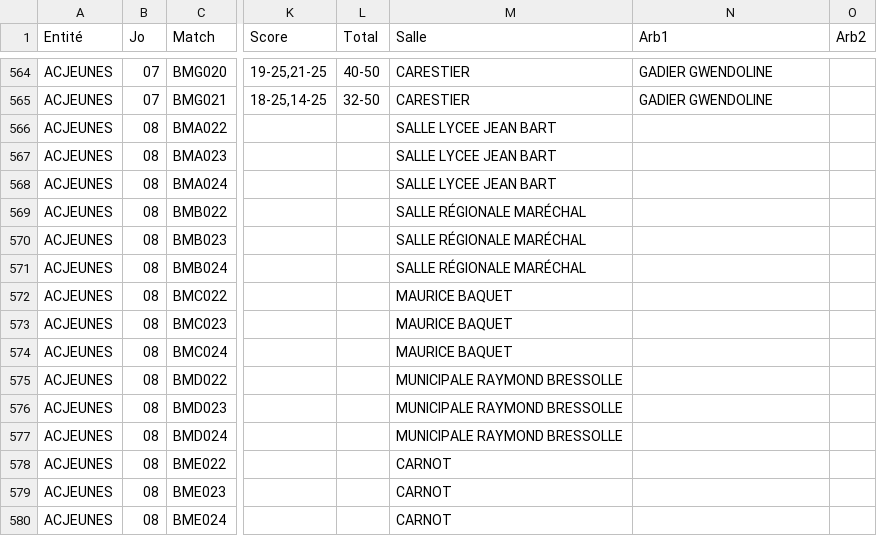
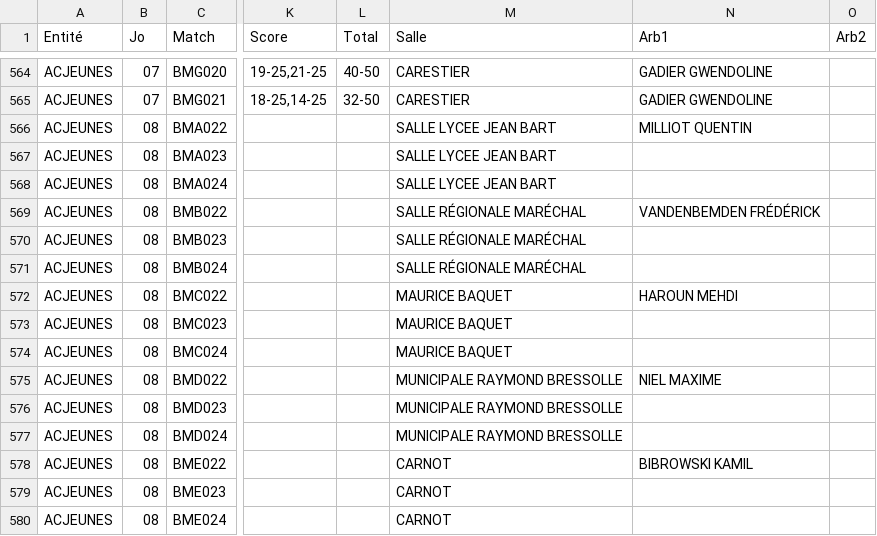
Before and after one commit to gillesdandrea/vb-stats, a CSV file: data/FFVB-2025-CDF-M13M.CSV, drawn as a sheet; only a part is shown, gaps mark what is left out; the diff names each change by its address in the sheet, - before the commit and + after, or states it on an @@ line.

```diff
--- a/data/FFVB-2025-CDF-M13M.CSV
+++ b/data/FFVB-2025-CDF-M13M.CSV
-N566 (Arb1): (empty)
+N566 (Arb1): MILLIOT QUENTIN
-N569 (Arb1): (empty)
+N569 (Arb1): VANDENBEMDEN FRÉDÉRICK
-N572 (Arb1): (empty)
+N572 (Arb1): HAROUN MEHDI
-N575 (Arb1): (empty)
+N575 (Arb1): NIEL MAXIME
-N578 (Arb1): (empty)
+N578 (Arb1): BIBROWSKI KAMIL
```
Also changed, not shown: data/FFVB-2025-CDF-M13F.CSV, data/FFVB-2025-CDF-M15F.CSV, 4 other files.
